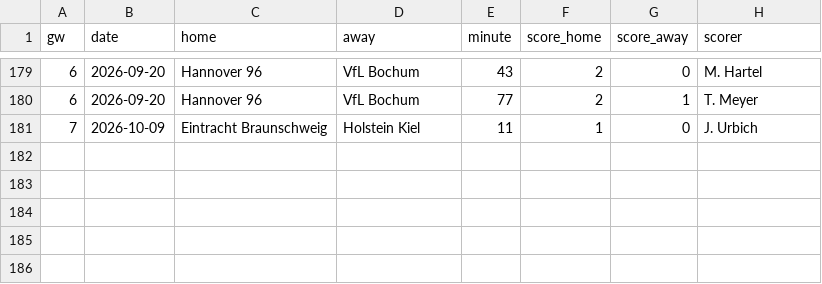
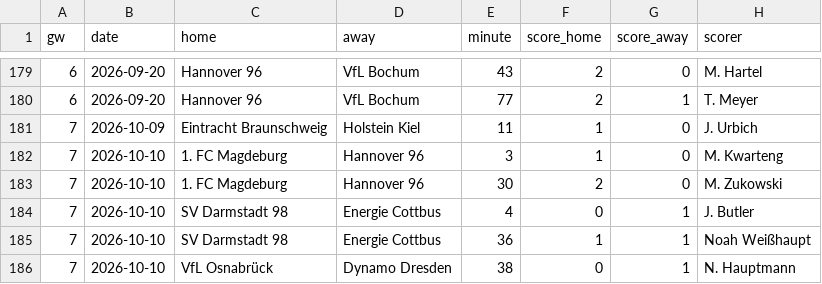
Before and after one commit to oladeeayo/open-matchday, a CSV file: data/GER_2_2-bundesliga/goals_2627.csv, drawn as a sheet; only a part is shown, gaps mark what is left out.

```diff
--- a/data/GER_2_2-bundesliga/goals_2627.csv
+++ b/data/GER_2_2-bundesliga/goals_2627.csv
@@ -181 +181,6 @@ gw,date,home,away,minute,score_home,score_away,scorer
 7,2026-10-09,Eintracht Braunschweig,Holstein Kiel,11,1,0,J. Urbich
+7,2026-10-10,1. FC Magdeburg,Hannover 96,3,1,0,M. Kwarteng
+7,2026-10-10,1. FC Magdeburg,Hannover 96,30,2,0,M. Zukowski
+7,2026-10-10,SV Darmstadt 98,Energie Cottbus,4,0,1,J. Butler
+7,2026-10-10,SV Darmstadt 98,Energie Cottbus,36,1,1,Noah Weißhaupt
+7,2026-10-10,VfL Osnabrück,Dynamo Dresden,38,0,1,N. Hauptmann
```
Also changed, not shown: data/GER_1_bundesliga/goals_2627.csv, data/GER_2_2-bundesliga/fixtures_2627.csv, 54 other files.
